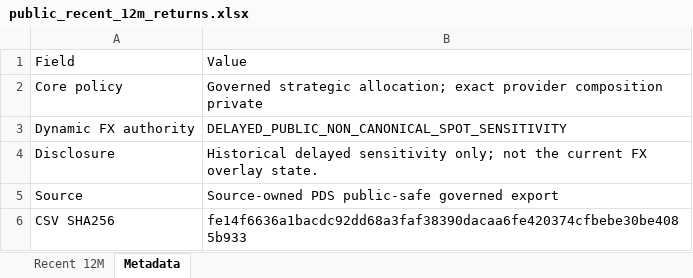
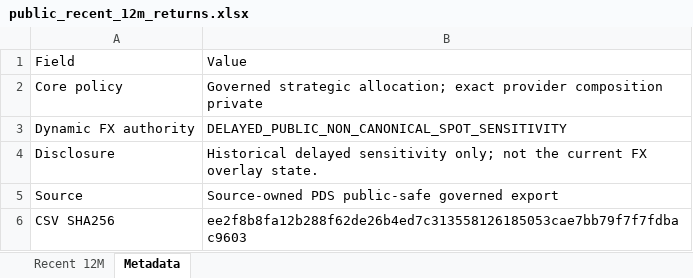
Before and after one commit to slackquant80/slackquant-research, an Excel workbook: public/data/systems/pds/public_recent_12m_returns.xlsx, sheet Metadata, drawn as a sheet; values as stored, in another font and other column widths than the file's, no borders; the diff names each change by its address in the sheet, - before the commit and + after, or states it on an @@ line.

```diff
--- a/public/data/systems/pds/public_recent_12m_returns.xlsx (sheet Metadata)
+++ b/public/data/systems/pds/public_recent_12m_returns.xlsx (sheet Metadata)
-B6: fe14f6636a1bacdc92dd68a3faf38390dacaa6fe420374cfbebe30be4085b933
+B6: ee2f8b8fa12b288f62de26b4ed7c313558126185053cae7bb79f7f7fdbac9603
```
Also changed, not shown: public/assets/systems/adaa/ADAA_Portfolio_Target_History.xlsx, public/assets/systems/pds/PDS_Portfolio_History_Current_Definition.xlsx, 20 other files.
